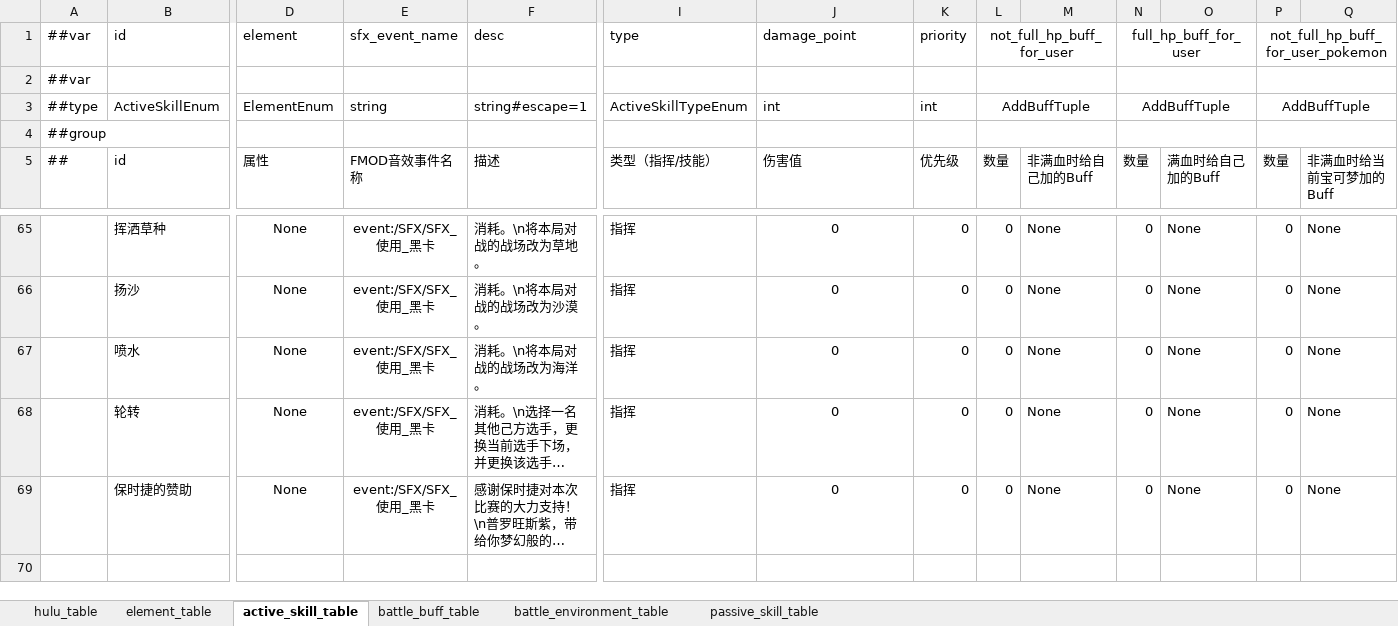
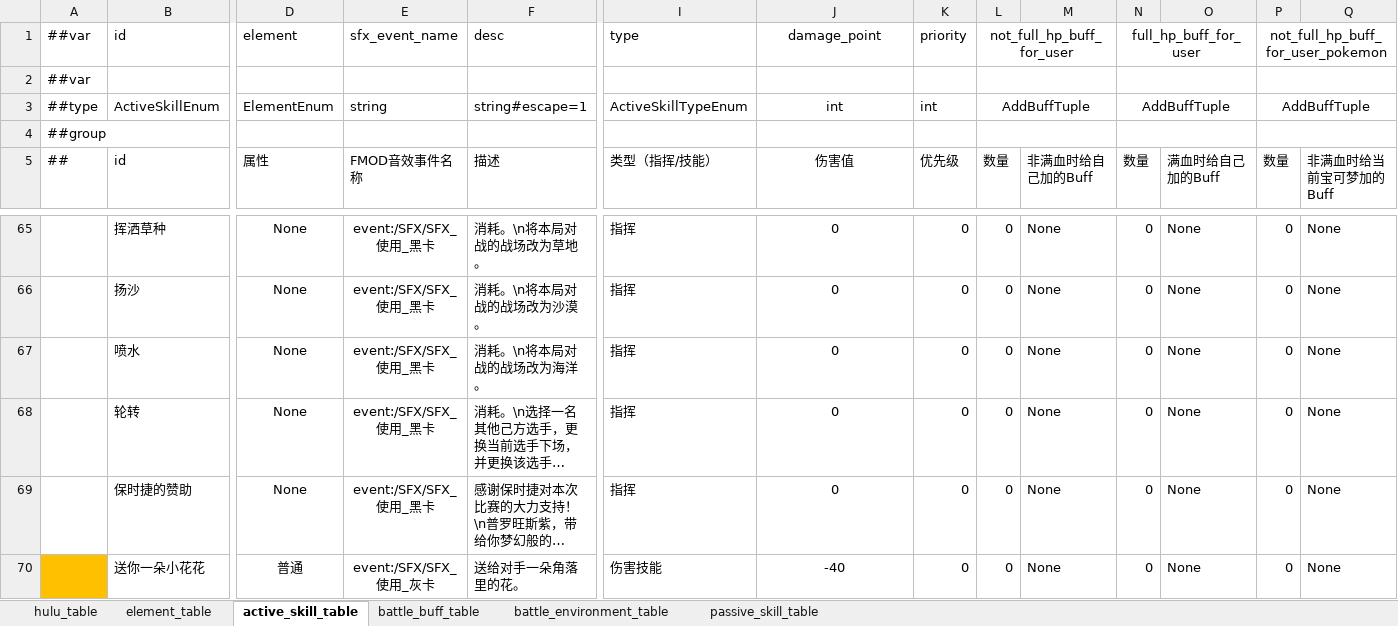
Before and after one commit to Unity-Devlop/BooomJam2024, an Excel workbook: Excels/Datas/config1.xlsx, sheet active_skill_table, drawn as a sheet; only a part is shown, gaps mark what is left out; long unchanged cells end in …; values as stored, in another font and other column widths than the file's, no borders; rows hold the shown columns only; the diff names each change by its address in the sheet, - before the commit and + after, or states it on an @@ line.

Commit message:
特殊卡牌配置

```diff
--- a/Excels/Datas/config1.xlsx (sheet active_skill_table)
+++ b/Excels/Datas/config1.xlsx (sheet active_skill_table)
-J1 alignment: left
+J1 alignment: center
-J3 alignment: left
+J3 alignment: center
-J5 alignment: left
+J5 alignment: center
+row 70:  | 送你一朵小花花 | 普通 | event:/SFX/SFX_使用_灰卡 | 送给对手一朵角落里的花。 | 伤害技能 | -40 | 0 | 0 | None | 0 | None | 0 | None
```
